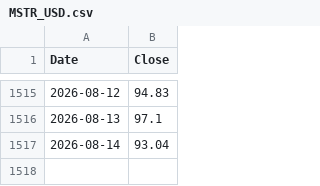
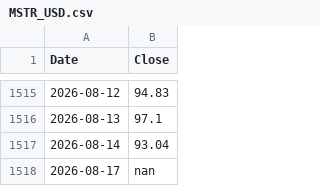
Before and after one commit to kittycapital/strategy, a CSV file: MSTR_USD.csv, drawn as a sheet; only a part is shown, gaps mark what is left out.

```diff
--- a/MSTR_USD.csv
+++ b/MSTR_USD.csv
@@ -1517 +1517,2 @@ Date,Close
 2026-08-14,93.04
+2026-08-17,nan
```
Also changed, not shown: BTC_USD.csv, 2 other files.
